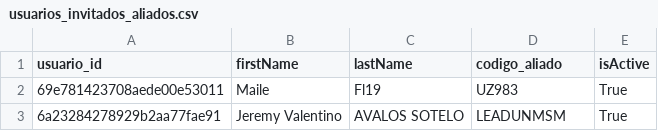
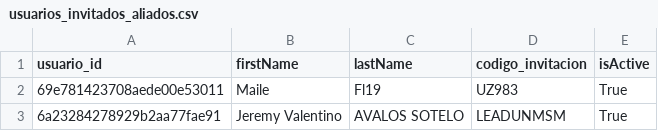
Before and after one commit to karensoplopuco/Dashboard-de-postulantes, a CSV file: data/cache/usuarios_invitados_aliados.csv, drawn as a sheet; only a part is shown.

```diff
--- a/data/cache/usuarios_invitados_aliados.csv
+++ b/data/cache/usuarios_invitados_aliados.csv
@@ -1,2 +1,2 @@
-usuario_id,firstName,lastName,codigo_aliado,isActive
+usuario_id,firstName,lastName,codigo_invitacion,isActive
 69e781423708aede00e53011,Maile,Fl19,UZ983,True
```
Also changed, not shown: data/cache/codigos_laboral_heros_aliados.csv, data/cache/experiencia_dashboard.csv, 6 other files.
